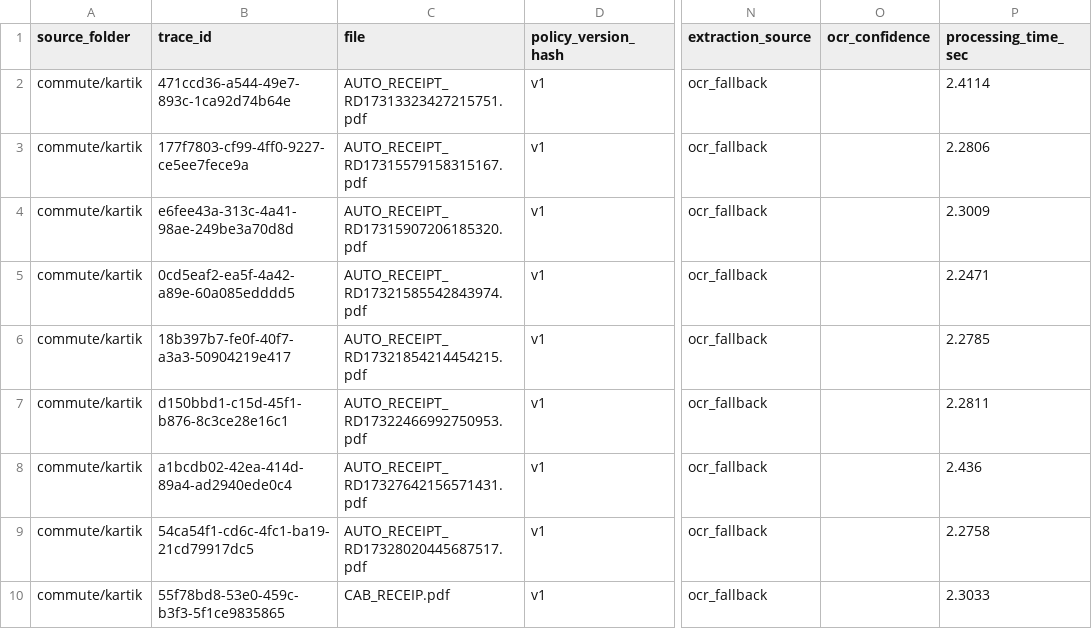
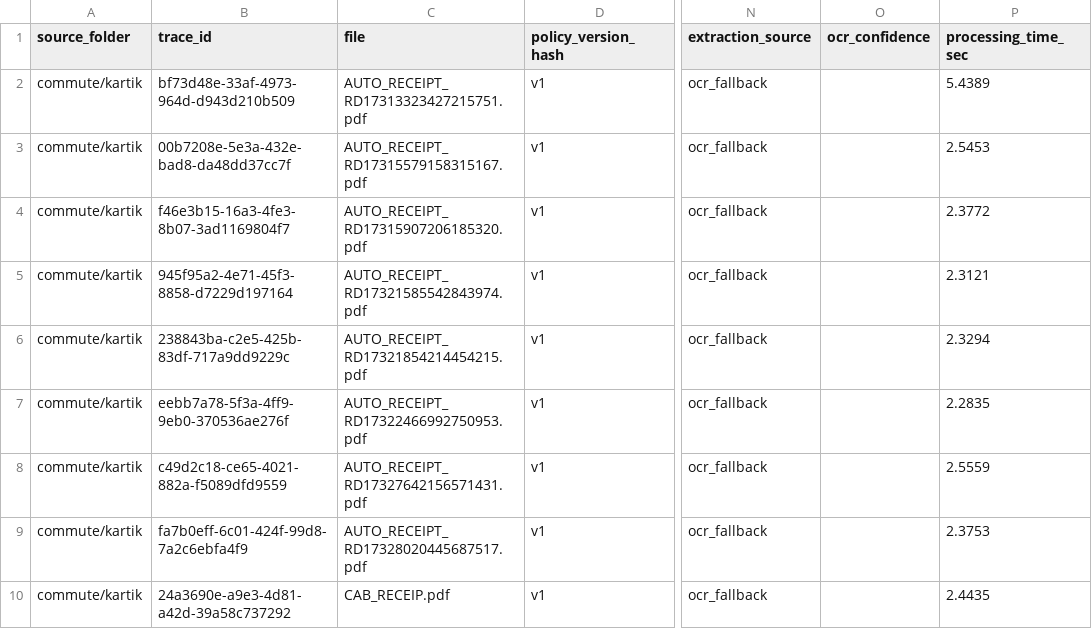
Before and after one commit to kartikgoel88/bill_processing_pipeline, a CSV file: test_output/decisions.csv, drawn as a sheet; only a part is shown, gaps mark what is left out; the diff covers the shown part only; the diff names each change by its address in the sheet, - before the commit and + after, or states it on an @@ line.

```diff
--- a/test_output/decisions.csv
+++ b/test_output/decisions.csv
-B2 (trace_id): 471ccd36-a544-49e7-893c-1ca92d74b64e
+B2 (trace_id): bf73d48e-33af-4973-964d-d943d210b509
-P2 (processing_time_sec): 2.4114
+P2 (processing_time_sec): 5.4389
-B3 (trace_id): 177f7803-cf99-4ff0-9227-ce5ee7fece9a
+B3 (trace_id): 00b7208e-5e3a-432e-bad8-da48dd37cc7f
-P3 (processing_time_sec): 2.2806
+P3 (processing_time_sec): 2.5453
-B4 (trace_id): e6fee43a-313c-4a41-98ae-249be3a70d8d
+B4 (trace_id): f46e3b15-16a3-4fe3-8b07-3ad1169804f7
-P4 (processing_time_sec): 2.3009
+P4 (processing_time_sec): 2.3772
-B5 (trace_id): 0cd5eaf2-ea5f-4a42-a89e-60a085edddd5
+B5 (trace_id): 945f95a2-4e71-45f3-8858-d7229d197164
-P5 (processing_time_sec): 2.2471
+P5 (processing_time_sec): 2.3121
-B6 (trace_id): 18b397b7-fe0f-40f7-a3a3-50904219e417
+B6 (trace_id): 238843ba-c2e5-425b-83df-717a9dd9229c
-P6 (processing_time_sec): 2.2785
+P6 (processing_time_sec): 2.3294
-B7 (trace_id): d150bbd1-c15d-45f1-b876-8c3ce28e16c1
+B7 (trace_id): eebb7a78-5f3a-4ff9-9eb0-370536ae276f
-P7 (processing_time_sec): 2.2811
+P7 (processing_time_sec): 2.2835
-B8 (trace_id): a1bcdb02-42ea-414d-89a4-ad2940ede0c4
+B8 (trace_id): c49d2c18-ce65-4021-882a-f5089dfd9559
-P8 (processing_time_sec): 2.436
+P8 (processing_time_sec): 2.5559
-B9 (trace_id): 54ca54f1-cd6c-4fc1-ba19-21cd79917dc5
+B9 (trace_id): fa7b0eff-6c01-424f-99d8-7a2c6ebfa4f9
-P9 (processing_time_sec): 2.2758
+P9 (processing_time_sec): 2.3753
-B10 (trace_id): 55f78bd8-53e0-459c-b3f3-5f1ce9835865
+B10 (trace_id): 24a3690e-a9e3-4d81-a42d-39a58c737292
-P10 (processing_time_sec): 2.3033
+P10 (processing_time_sec): 2.4435
```
Also changed, not shown: 29 edited cells elsewhere in this file, 5 other files.
